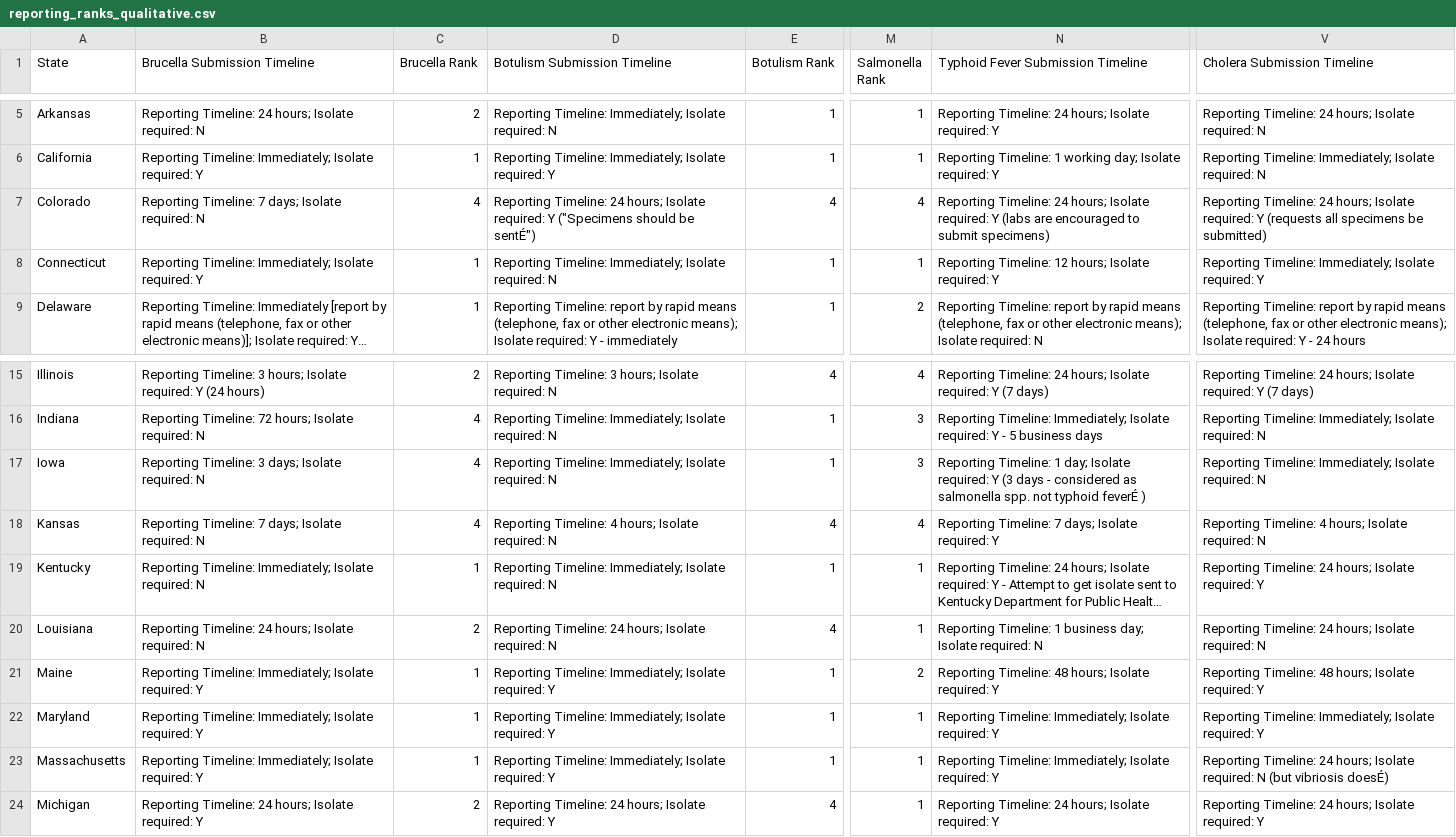
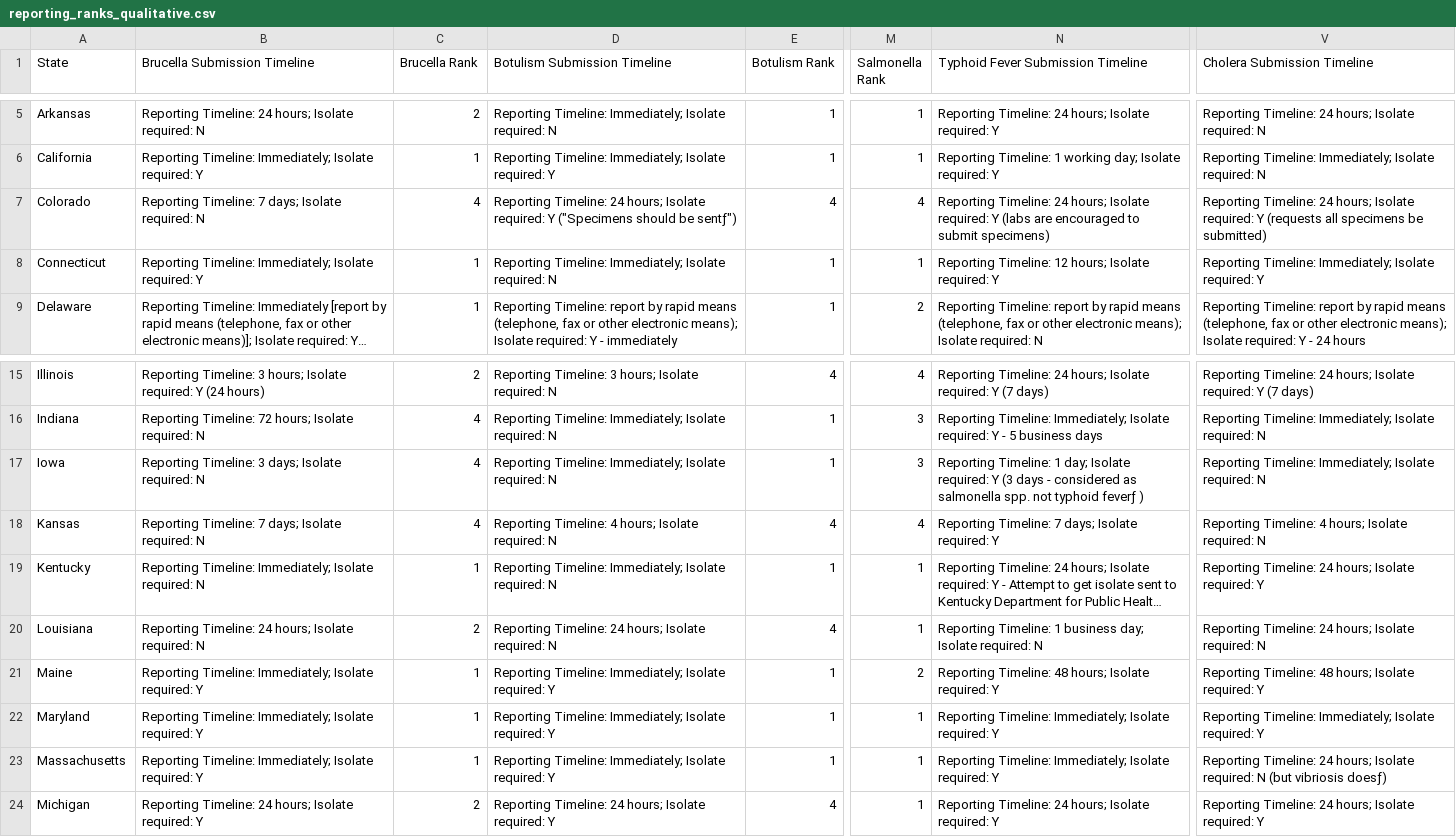
Before and after one commit to news21/response, a CSV file: tables/reporting_ranks_qualitative.csv, drawn as a sheet; only a part is shown, gaps mark what is left out; long unchanged cells end in …; the diff names each change by its address in the sheet, - before the commit and + after, or states it on an @@ line.

Commit message:
New changes on 09/02/2011 by Shubh Included stuff from reporting_ranks_final.csv

```diff
--- a/tables/reporting_ranks_qualitative.csv
+++ b/tables/reporting_ranks_qualitative.csv
-D7 (Botulism Submission Timeline): …should be sentÉ")
+D7 (Botulism Submission Timeline): …should be sentƒ")
-N17: …not typhoid feverÉ )
+N17: …not typhoid feverƒ )
-V23 (Cholera Submission Timeline): …(but vibriosis doesÉ)
+V23 (Cholera Submission Timeline): …(but vibriosis doesƒ)
```
Also changed, not shown: 3 other files.
